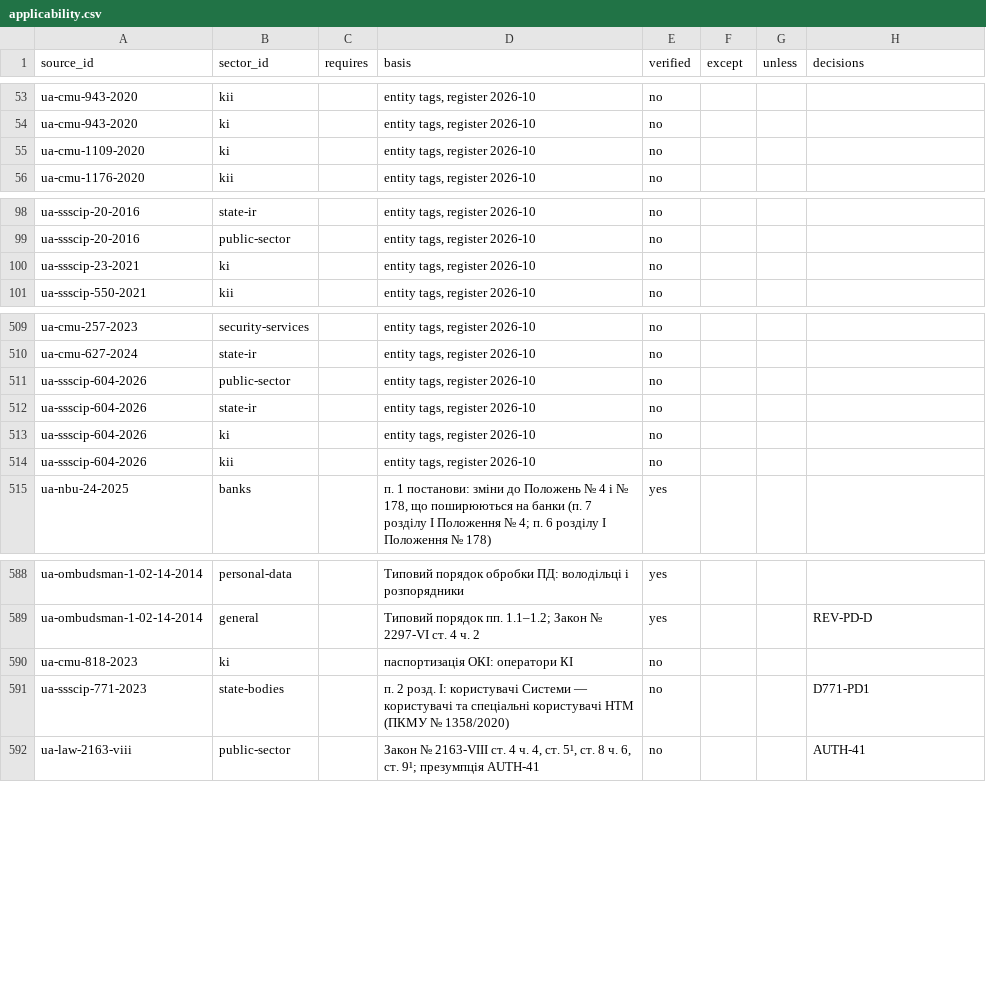
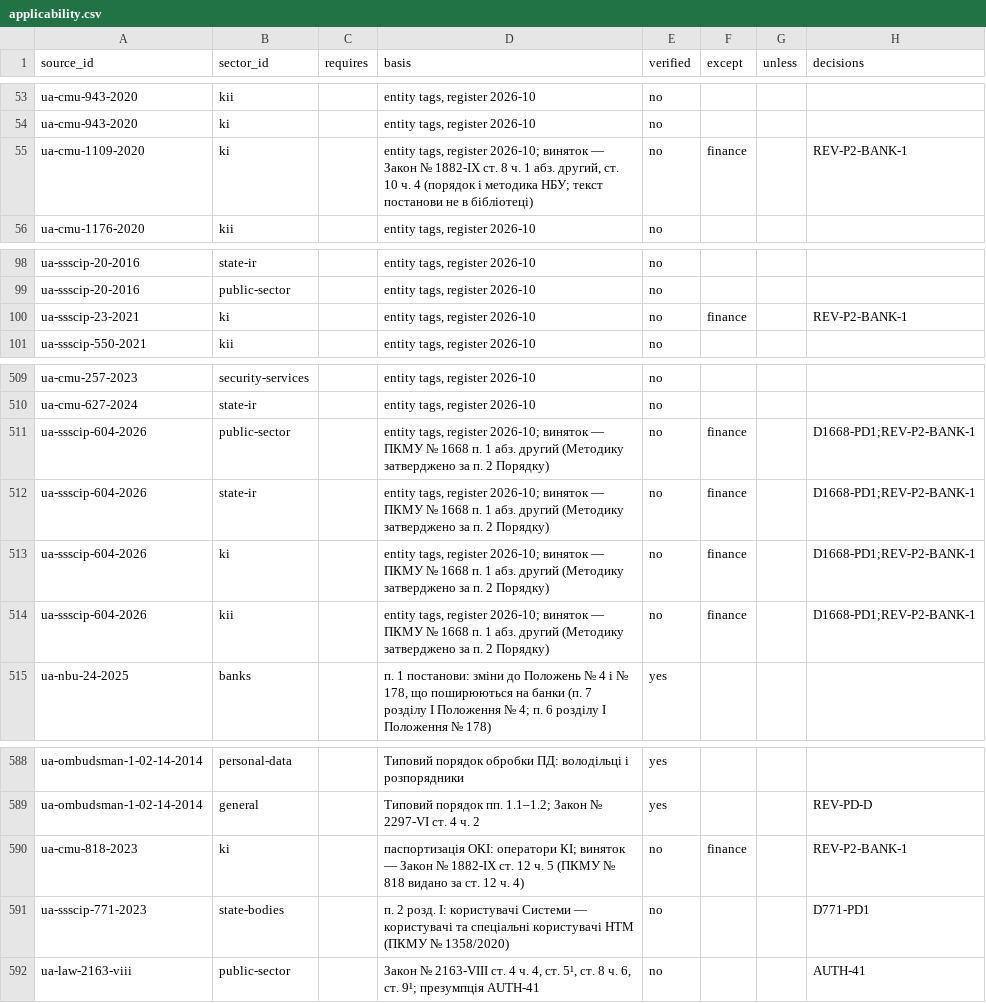
Before and after one commit to Ivan-Gokin/grc-foundation-ua, a CSV file: data/applicability.csv, drawn as a sheet; only a part is shown, gaps mark what is left out.

```diff
--- a/data/applicability.csv
+++ b/data/applicability.csv
@@ -54,3 +54,3 @@ ua-cmu-943-2020,kii,,"entity tags, register 2026-10",no,,,
 ua-cmu-943-2020,ki,,"entity tags, register 2026-10",no,,,
-ua-cmu-1109-2020,ki,,"entity tags, register 2026-10",no,,,
+ua-cmu-1109-2020,ki,,"entity tags, register 2026-10; виняток — Закон № 1882-IX ст. 8 ч. 1 абз. другий, ст. 10 ч. 4 (порядок і методика НБУ; текст постанови не в бібліотеці)",no,finance,,REV-P2-BANK-1
 ua-cmu-1176-2020,kii,,"entity tags, register 2026-10",no,,,
@@ -99,3 +99,3 @@ ua-ssscip-20-2016,state-ir,,"entity tags, register 2026-10",no,,,
 ua-ssscip-20-2016,public-sector,,"entity tags, register 2026-10",no,,,
-ua-ssscip-23-2021,ki,,"entity tags, register 2026-10",no,,,
+ua-ssscip-23-2021,ki,,"entity tags, register 2026-10",no,finance,,REV-P2-BANK-1
 ua-ssscip-550-2021,kii,,"entity tags, register 2026-10",no,,,
@@ -510,6 +510,6 @@ ua-cmu-257-2023,security-services,,"entity tags, register 2026-10",no,,,
 ua-cmu-627-2024,state-ir,,"entity tags, register 2026-10",no,,,
-ua-ssscip-604-2026,public-sector,,"entity tags, register 2026-10",no,,,
-ua-ssscip-604-2026,state-ir,,"entity tags, register 2026-10",no,,,
-ua-ssscip-604-2026,ki,,"entity tags, register 2026-10",no,,,
-ua-ssscip-604-2026,kii,,"entity tags, register 2026-10",no,,,
+ua-ssscip-604-2026,public-sector,,"entity tags, register 2026-10; виняток — ПКМУ № 1668 п. 1 абз. другий (Методику затверджено за п. 2 Порядку)",no,finance,,D1668-PD1;REV-P2-BANK-1
+ua-ssscip-604-2026,state-ir,,"entity tags, register 2026-10; виняток — ПКМУ № 1668 п. 1 абз. другий (Методику затверджено за п. 2 Порядку)",no,finance,,D1668-PD1;REV-P2-BANK-1
+ua-ssscip-604-2026,ki,,"entity tags, register 2026-10; виняток — ПКМУ № 1668 п. 1 абз. другий (Методику затверджено за п. 2 Порядку)",no,finance,,D1668-PD1;REV-P2-BANK-1
+ua-ssscip-604-2026,kii,,"entity tags, register 2026-10; виняток — ПКМУ № 1668 п. 1 абз. другий (Методику затверджено за п. 2 Порядку)",no,finance,,D1668-PD1;REV-P2-BANK-1
 ua-nbu-24-2025,banks,,"п. 1 постанови: зміни до Положень № 4 і № 178, що поширюються на банки (п. 7 розділу I Положення № 4; п. 6 розділу I Положення № 178)",yes,,,
@@ -589,3 +589,3 @@ ua-ombudsman-1-02-14-2014,personal-data,,Типовий порядок обро
 ua-ombudsman-1-02-14-2014,general,,Типовий порядок пп. 1.1–1.2; Закон № 2297-VI ст. 4 ч. 2,yes,,,REV-PD-D
-ua-cmu-818-2023,ki,,паспортизація ОКІ: оператори КІ,no,,,
+ua-cmu-818-2023,ki,,паспортизація ОКІ: оператори КІ; виняток — Закон № 1882-IX ст. 12 ч. 5 (ПКМУ № 818 видано за ст. 12 ч. 4),no,finance,,REV-P2-BANK-1
 ua-ssscip-771-2023,state-bodies,,п. 2 розд. I: користувачі Системи — користувачі та спеціальні користувачі НТМ (ПКМУ № 1358/2020),no,,,D771-PD1
```
Also changed, not shown: data/decisions.csv, data/sources.csv, 1 other file.
